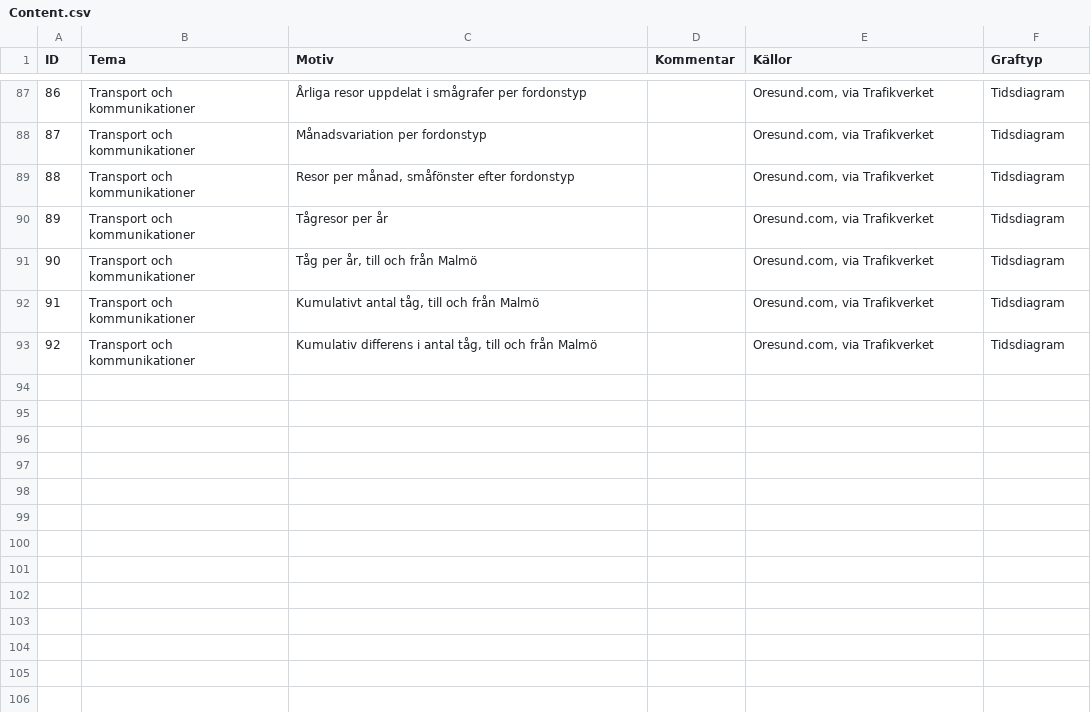
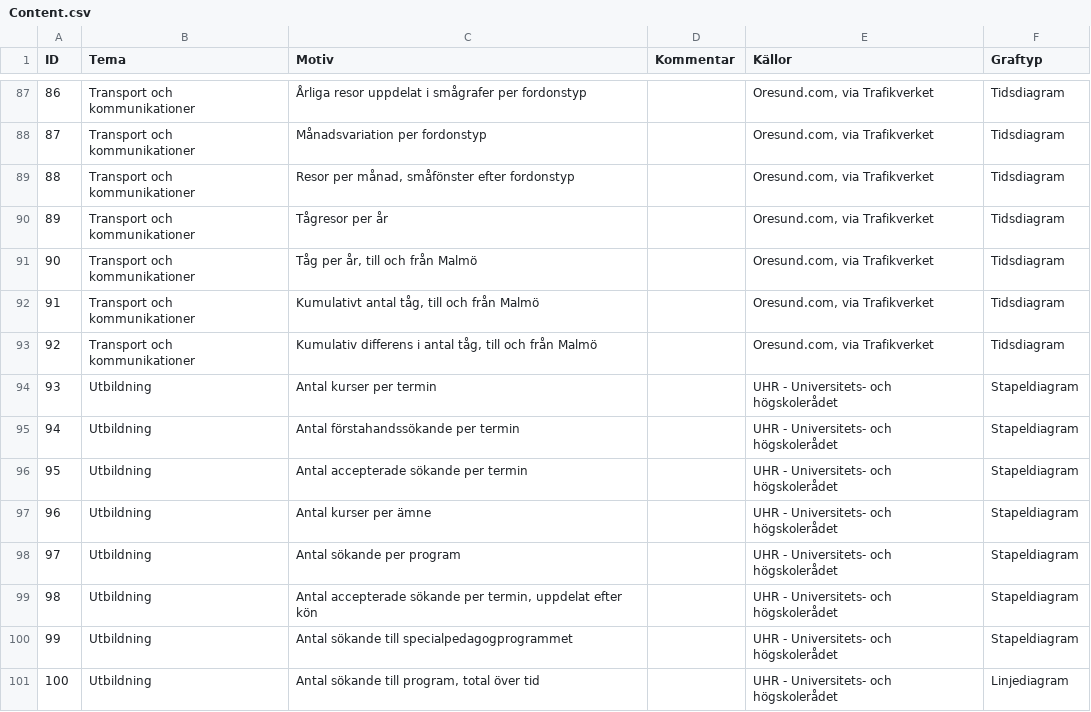
Before and after one commit to malmogram/malmogram, a CSV file: Meta/Content.csv, drawn as a sheet; only a part is shown, gaps mark what is left out.

```diff
--- a/Meta/Content.csv
+++ b/Meta/Content.csv
@@ -93 +93,9 @@ ID;Tema;Motiv;Kommentar;Källor;Graftyp
 92;Transport och kommunikationer;Kumulativ differens i antal tåg, till och från Malmö;;Oresund.com, via Trafikverket;Tidsdiagram
+93;Utbildning;Antal kurser per termin;;UHR - Universitets- och högskolerådet;Stapeldiagram
+94;Utbildning;Antal förstahandssökande per termin;;UHR - Universitets- och högskolerådet;Stapeldiagram
+95;Utbildning;Antal accepterade sökande per termin;;UHR - Universitets- och högskolerådet;Stapeldiagram
+96;Utbildning;Antal kurser per ämne;;UHR - Universitets- och högskolerådet;Stapeldiagram
+97;Utbildning;Antal sökande per program;;UHR - Universitets- och högskolerådet;Stapeldiagram
+98;Utbildning;Antal accepterade sökande per termin, uppdelat efter kön;;UHR - Universitets- och högskolerådet;Stapeldiagram
+99;Utbildning;Antal sökande till specialpedagogprogrammet;;UHR - Universitets- och högskolerådet;Stapeldiagram
+100;Utbildning;Antal sökande till program, total över tid;;UHR - Universitets- och högskolerådet;Linjediagram
```
Also changed, not shown: 30 other files.
